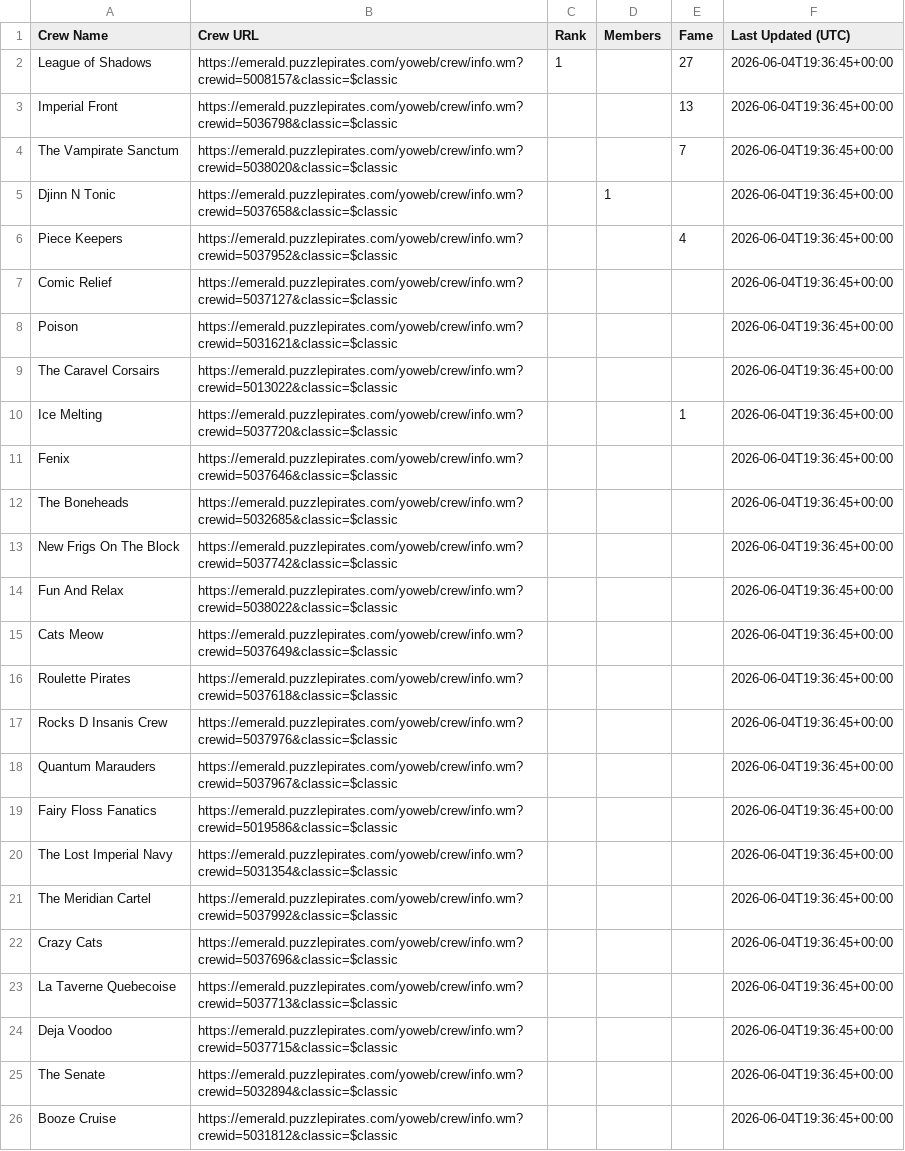
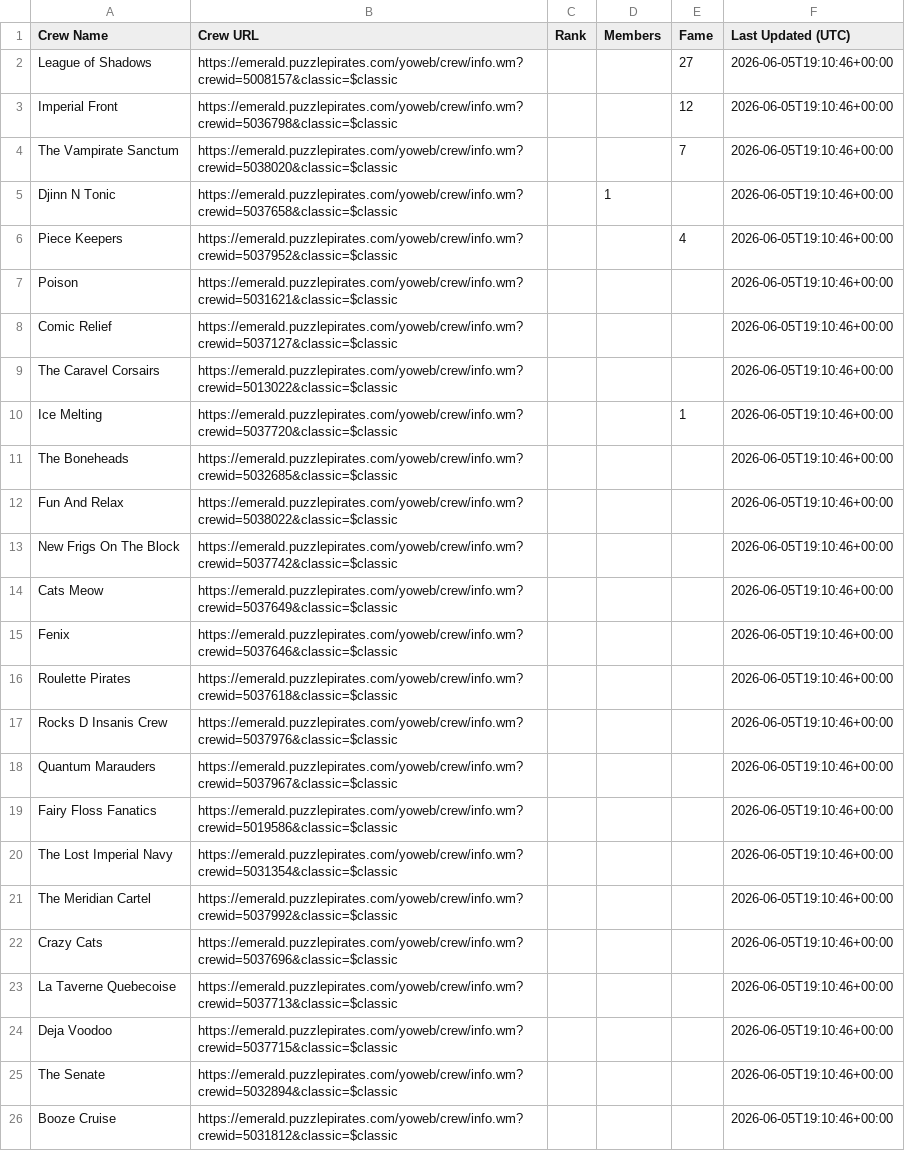
Before and after one commit to RikitoC/RikitoC.github.io, a CSV file: data/crews.csv, drawn as a sheet; removed rows and columns are numbered as before the commit, all else as after; the diff names each change by its address in the sheet, - before the commit and + after, or states it on an @@ line.

```diff
--- a/data/crews.csv
+++ b/data/crews.csv
-C2 (Rank): 1
+C2 (Rank): (empty)
-F2:F6 (Last Updated (UTC)): 2026-06-04T19:36:45+00:00
+F2:F6 (Last Updated (UTC)): 2026-06-05T19:10:46+00:00
-E3 (Fame): 13
+E3 (Fame): 12
-row 7: Comic Relief | https://emerald.puzzlepirates.com/yoweb/crew/info.wm?crewid=5037127&classic=$classic |  |  |  | 2026-06-04T19:36:45+00:00
-F7 (Last Updated (UTC)): 2026-06-04T19:36:45+00:00
+F7 (Last Updated (UTC)): 2026-06-05T19:10:46+00:00
+row 8: Comic Relief | https://emerald.puzzlepirates.com/yoweb/crew/info.wm?crewid=5037127&classic=$classic |  |  |  | 2026-06-05T19:10:46+00:00
-F9:F10 (Last Updated (UTC)): 2026-06-04T19:36:45+00:00
+F9:F10 (Last Updated (UTC)): 2026-06-05T19:10:46+00:00
-row 11: Fenix | https://emerald.puzzlepirates.com/yoweb/crew/info.wm?crewid=5037646&classic=$classic |  |  |  | 2026-06-04T19:36:45+00:00
-F11 (Last Updated (UTC)): 2026-06-04T19:36:45+00:00
+F11 (Last Updated (UTC)): 2026-06-05T19:10:46+00:00
-row 13: New Frigs On The Block | https://emerald.puzzlepirates.com/yoweb/crew/info.wm?crewid=5037742&classic=$classic |  |  |  | 2026-06-04T19:36:45+00:00
-F12 (Last Updated (UTC)): 2026-06-04T19:36:45+00:00
+F12 (Last Updated (UTC)): 2026-06-05T19:10:46+00:00
+row 13: New Frigs On The Block | https://emerald.puzzlepirates.com/yoweb/crew/info.wm?crewid=5037742&classic=$classic |  |  |  | 2026-06-05T19:10:46+00:00
-F14 (Last Updated (UTC)): 2026-06-04T19:36:45+00:00
+F14 (Last Updated (UTC)): 2026-06-05T19:10:46+00:00
+row 15: Fenix | https://emerald.puzzlepirates.com/yoweb/crew/info.wm?crewid=5037646&classic=$classic |  |  |  | 2026-06-05T19:10:46+00:00
-F16:F26 (Last Updated (UTC)): 2026-06-04T19:36:45+00:00
+F16:F26 (Last Updated (UTC)): 2026-06-05T19:10:46+00:00
```
Also changed, not shown: data/crew_details.csv, data/external_pirates_latest.csv, 4 other files.
